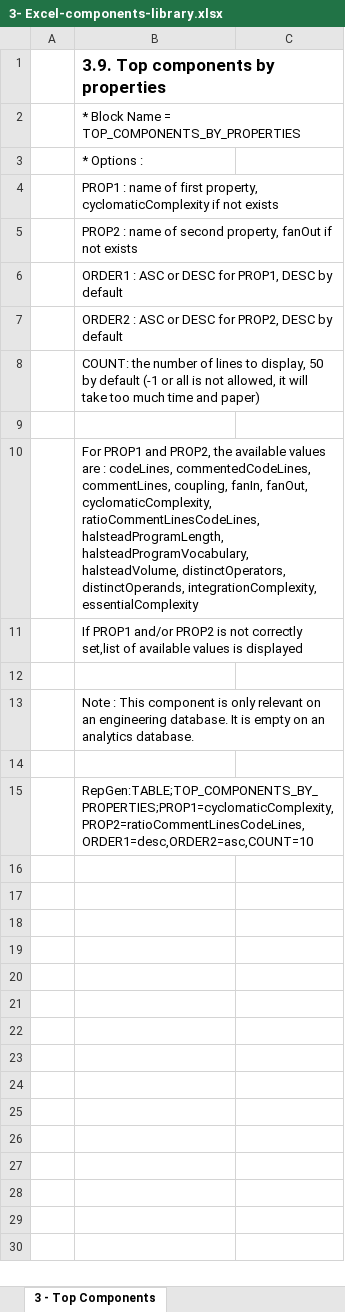
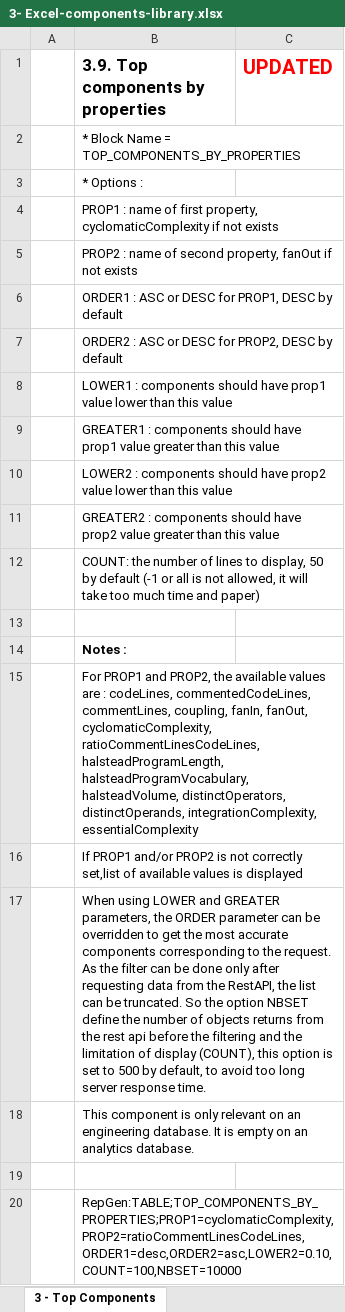
Before and after one commit to CAST-projects/ReportGenerator, an Excel workbook: CastReporting.Reporting/TemplatesFiles/3- Excel-components-library.xlsx, sheet 3 - Top Components, drawn as a sheet; values as stored, in another font and other column widths than the file's, no borders; removed rows and columns are numbered as before the commit, all else as after; the diff names each change by its address in the sheet, - before the commit and + after, or states it on an @@ line.

Commit message:
REPORTGEN-657: add options for the size of the set and update library templates

```diff
--- a/CastReporting.Reporting/TemplatesFiles/3- Excel-components-library.xlsx (sheet 3 - Top Components)
+++ b/CastReporting.Reporting/TemplatesFiles/3- Excel-components-library.xlsx (sheet 3 - Top Components)
-C1: (empty)
+C1: UPDATED
+row 8:  | LOWER1 : components should have prop1 value lower than this value
+row 9:  | GREATER1 : components should have prop1 value greater than this value
+row 10:  | LOWER2 : components should have prop2 value lower than this value
+row 11:  | GREATER2 : components should have prop2 value greater than this value
+row 14:  | Notes :
+row 17:  | When using LOWER and GREATER parameters, the ORDER parameter can be overridden to get the most accurate components corresponding to the request. As the filter can be done only after requesting data from the RestAPI, the list can be truncated. So the option NBSET define the number of objects returns from the rest api before the filtering and the limitation of display (COUNT), this option is set to 500 by default, to avoid too long server response time.
+row 18:  | This component is only relevant on an engineering database. It is empty on an analytics database.
-B20: Note : This component is only relevant on an engineering database. It is empty on an analytics database.
+B20: RepGen:TABLE;TOP_COMPONENTS_BY_PROPERTIES;PROP1=cyclomaticComplexity,PROP2=ratioCommentLinesCodeLines,ORDER1=desc,ORDER2=asc,LOWER2=0.10,COUNT=100,NBSET=10000
-row 14: (empty)
-row 15:  | RepGen:TABLE;TOP_COMPONENTS_BY_PROPERTIES;PROP1=cyclomaticComplexity,PROP2=ratioCommentLinesCodeLines,ORDER1=desc,ORDER2=asc,COUNT=10
```
Also changed, not shown: sheet 3-ListTagsDocByCat, 3 other files.
